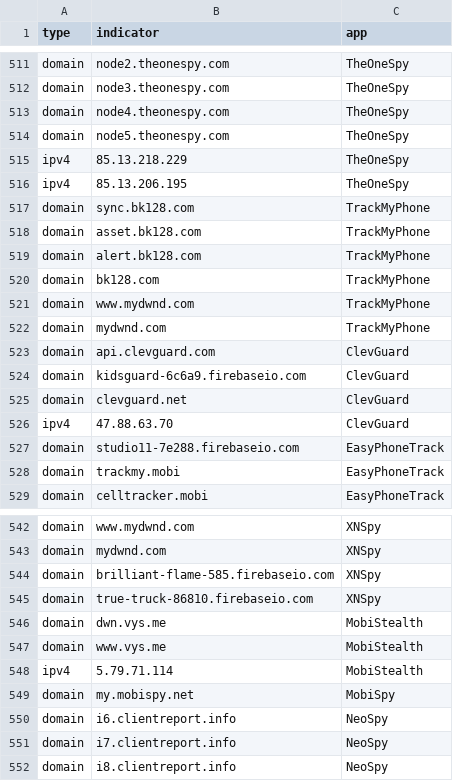
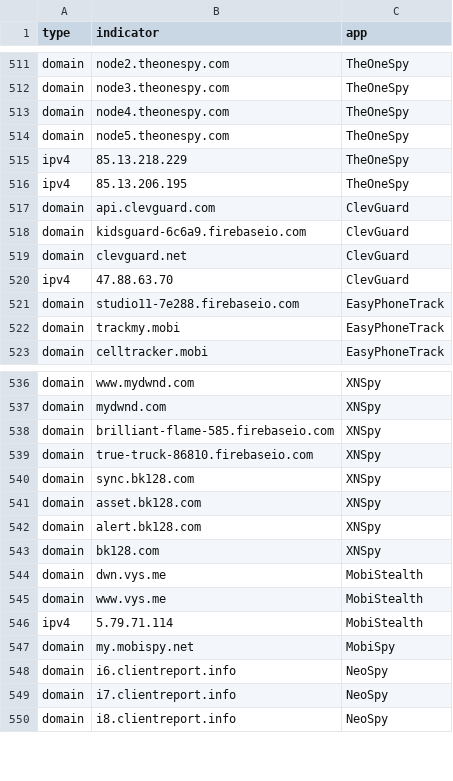
Before and after one commit to AssoEchap/stalkerware-indicators, a CSV file: generated/network.csv, drawn as a sheet; only a part is shown, gaps mark what is left out.

Commit message:
Updating generated indicator files

```diff
--- a/generated/network.csv
+++ b/generated/network.csv
@@ -516,8 +516,2 @@ ipv4,85.13.218.229,TheOneSpy
 ipv4,85.13.206.195,TheOneSpy
-domain,sync.bk128.com,TrackMyPhone
-domain,asset.bk128.com,TrackMyPhone
-domain,alert.bk128.com,TrackMyPhone
-domain,bk128.com,TrackMyPhone
-domain,www.mydwnd.com,TrackMyPhone
-domain,mydwnd.com,TrackMyPhone
 domain,api.clevguard.com,ClevGuard
@@ -545,2 +539,6 @@ domain,brilliant-flame-585.firebaseio.com,XNSpy
 domain,true-truck-86810.firebaseio.com,XNSpy
+domain,sync.bk128.com,XNSpy
+domain,asset.bk128.com,XNSpy
+domain,alert.bk128.com,XNSpy
+domain,bk128.com,XNSpy
 domain,dwn.vys.me,MobiStealth
```
Also changed, not shown: 5 other files.
